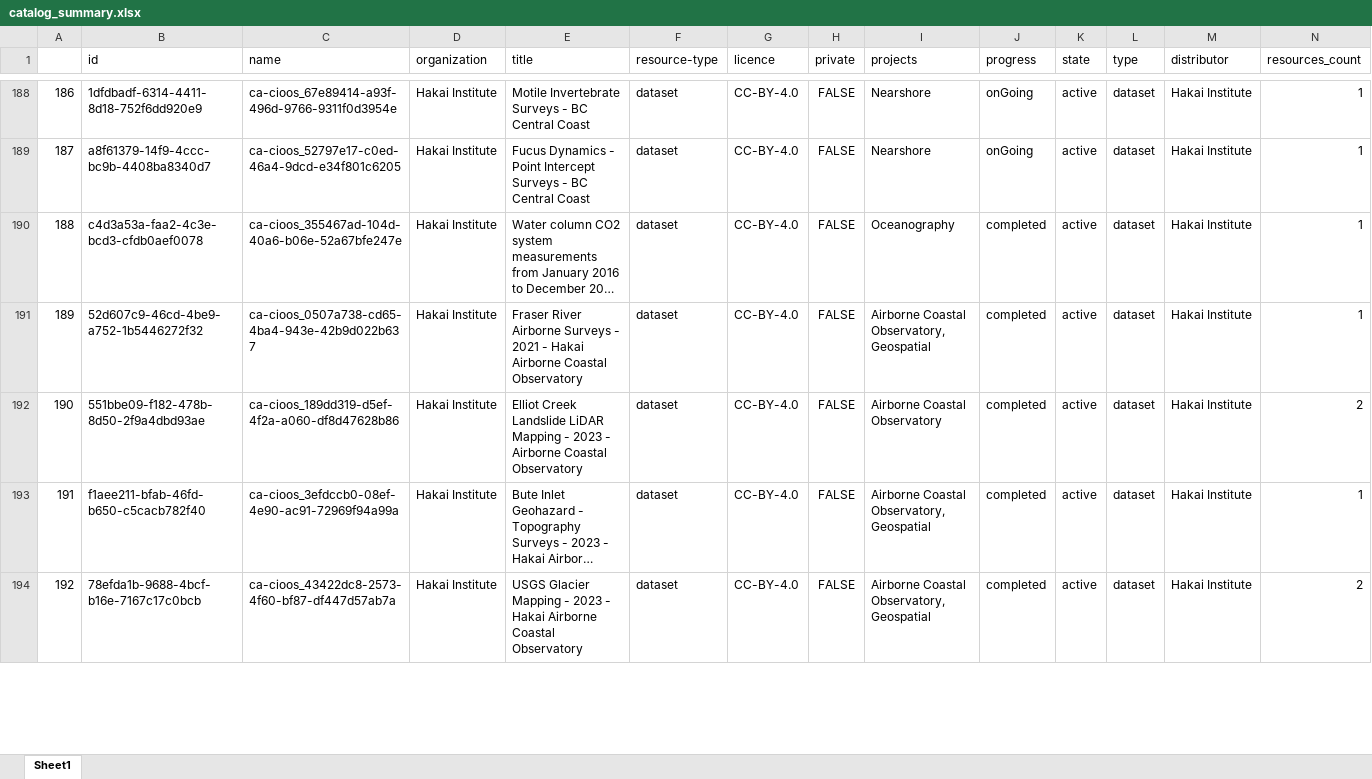
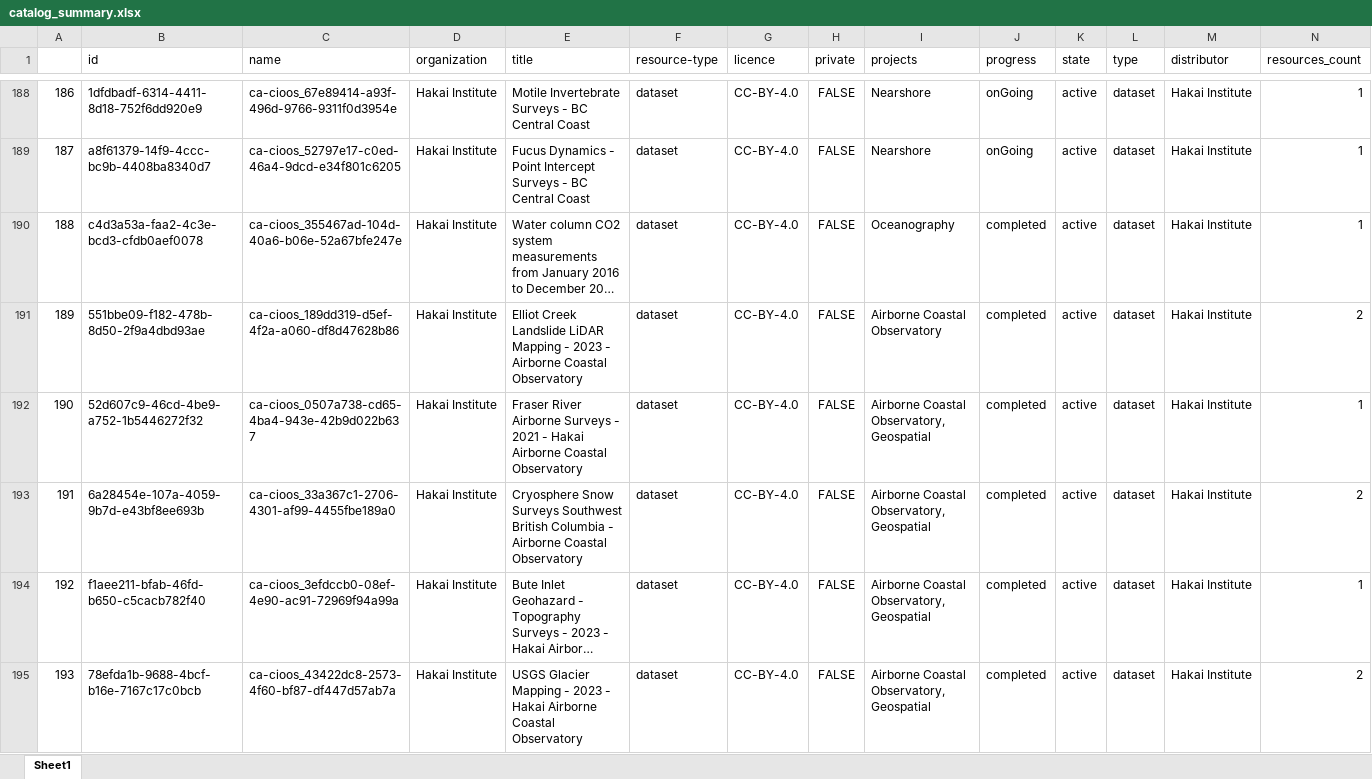
Before and after one commit to HakaiInstitute/hakai-ckan-records-checks, an Excel workbook: docs/catalog_summary.xlsx, sheet Sheet1, drawn as a sheet; only a part is shown, gaps mark what is left out; long unchanged cells end in …; values as stored, in another font and other column widths than the file's, no borders; removed rows and columns are numbered as before the commit, all else as after; rows hold the shown columns only; the diff covers the shown part only; the diff names each change by its address in the sheet, - before the commit and + after, or states it on an @@ line.

```diff
--- a/docs/catalog_summary.xlsx (sheet Sheet1)
+++ b/docs/catalog_summary.xlsx (sheet Sheet1)
@@ column A renumbered between rows 48 and 263 @@
-row 191: 189 | 52d607c9-46cd-4be9-a752-1b5446272f32 | ca-cioos_0507a738-cd65-4ba4-943e-42b9d022b637 | Hakai Institute | Fraser River Airborne Surveys - 2021 - Hakai Airborne Coastal Observatory | dataset | CC-BY-4.0 | FALSE | Airborne Coastal Observatory, Geospatial | completed | active | dataset | Hakai Institute | 1
+row 192: 190 | 52d607c9-46cd-4be9-a752-1b5446272f32 | ca-cioos_0507a738-cd65-4ba4-943e-42b9d022b637 | Hakai Institute | Fraser River Airborne Surveys - 2021 - Hakai Airborne Coastal Observatory | dataset | CC-BY-4.0 | FALSE | Airborne Coastal Observatory, Geospatial | completed | active | dataset | Hakai Institute | 1
+row 193: 191 | 6a28454e-107a-4059-9b7d-e43bf8ee693b | ca-cioos_33a367c1-2706-4301-af99-4455fbe189a0 | Hakai Institute | Cryosphere Snow Surveys Southwest British Columbia - Airborne Coastal Observatory | dataset | CC-BY-4.0 | FALSE | Airborne Coastal Observatory, Geospatial | completed | active | dataset | Hakai Institute | 2
```
Also changed, not shown: 2 added rows, 3 removed rows and 2 edited cells elsewhere in this sheet, docs/issues_list.xlsx, 11 other files.
